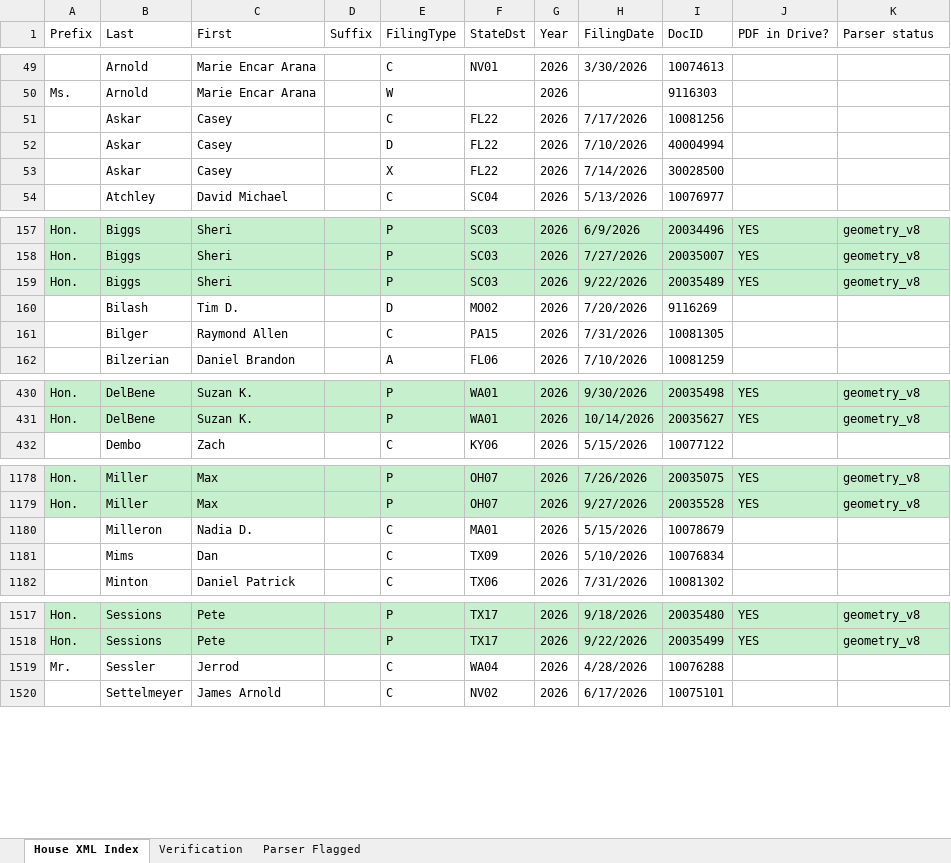
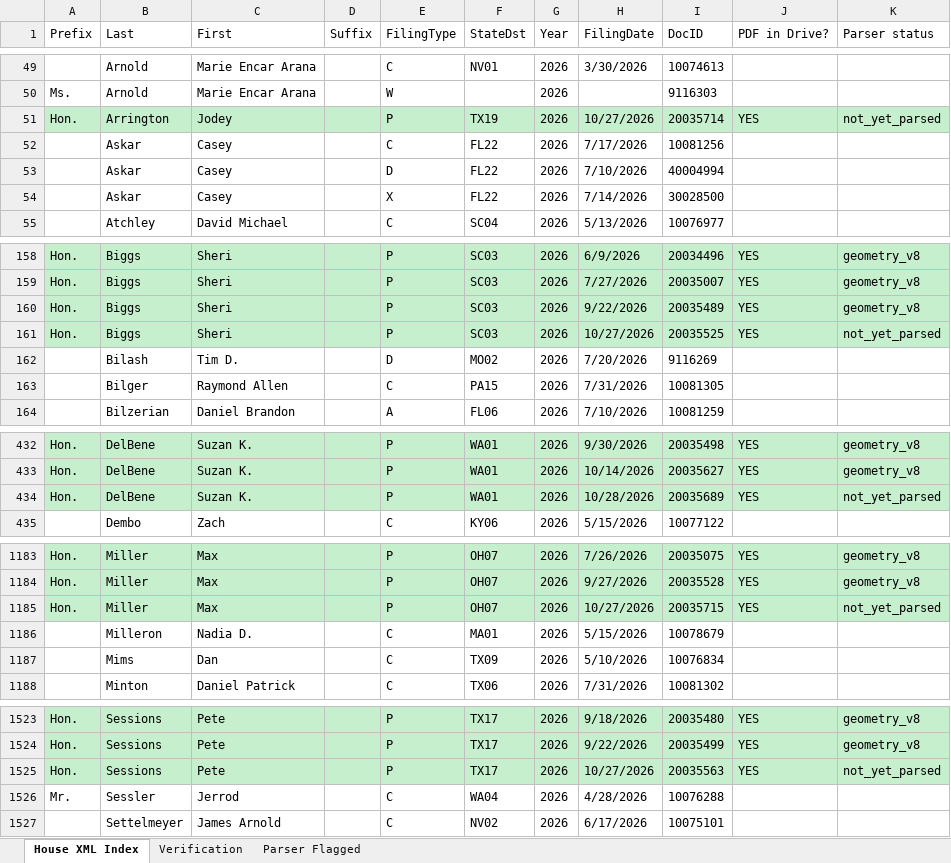
Before and after one commit to Strokeofluck/house-ptr-scraper, an Excel workbook: data/03_verification/House_PTR_Verification_2026.xlsx, sheet House XML Index, drawn as a sheet; only a part is shown, gaps mark what is left out; values as stored, in another font and other column widths than the file's, no borders; the diff covers the shown part only; the diff names each change by its address in the sheet, - before the commit and + after, or states it on an @@ line.

```diff
--- a/data/03_verification/House_PTR_Verification_2026.xlsx (sheet House XML Index)
+++ b/data/03_verification/House_PTR_Verification_2026.xlsx (sheet House XML Index)
+row 51: Hon. | Arrington | Jodey |  | P | TX19 | 2026 | 10/27/2026 | 20035714 | YES | not_yet_parsed
+row 161: Hon. | Biggs | Sheri |  | P | SC03 | 2026 | 10/27/2026 | 20035525 | YES | not_yet_parsed
+row 434: Hon. | DelBene | Suzan K. |  | P | WA01 | 2026 | 10/28/2026 | 20035689 | YES | not_yet_parsed
+row 1185: Hon. | Miller | Max |  | P | OH07 | 2026 | 10/27/2026 | 20035715 | YES | not_yet_parsed
+row 1525: Hon. | Sessions | Pete |  | P | TX17 | 2026 | 10/27/2026 | 20035563 | YES | not_yet_parsed
```
Also changed, not shown: 2 added rows elsewhere in this sheet, sheet Verification, data/03_verification/House_PTR_Verification_2021.xlsx, data/03_verification/House_PTR_Verification_2022.xlsx, 17 other files.
